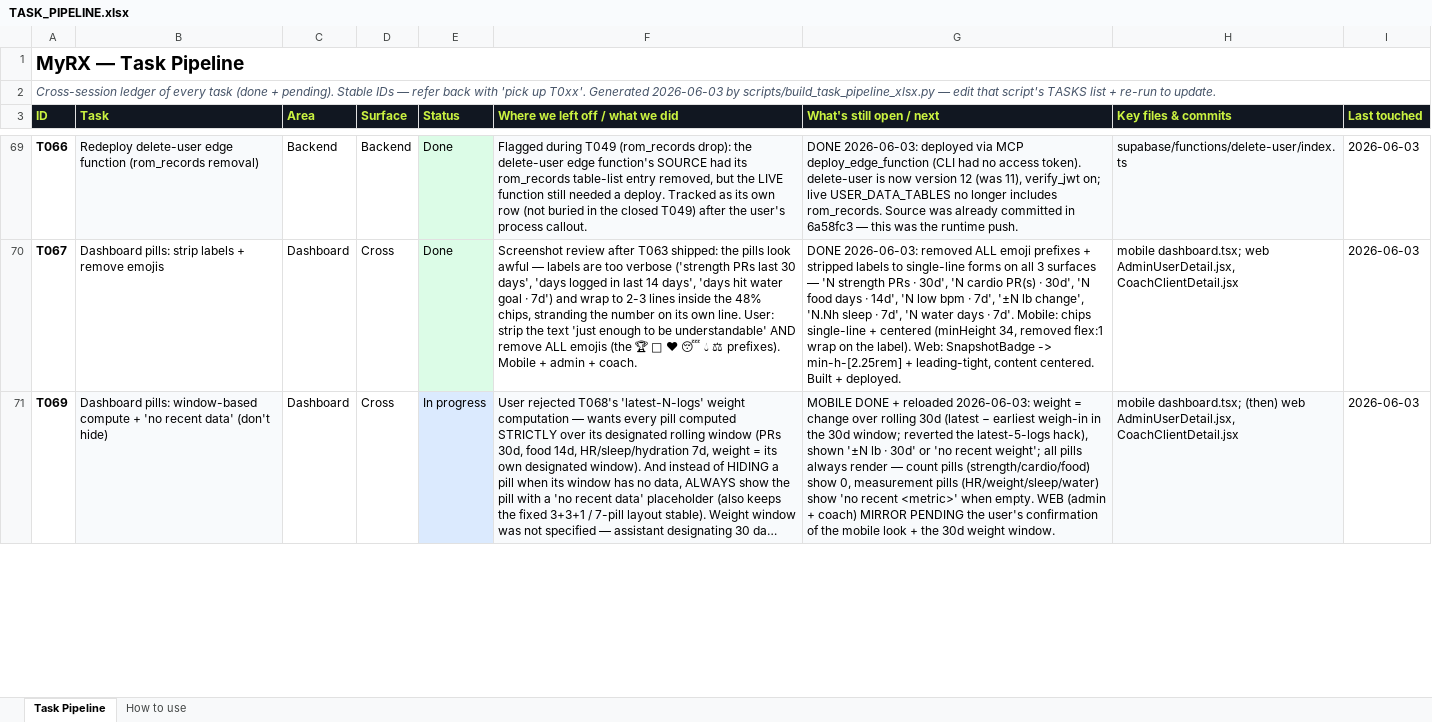
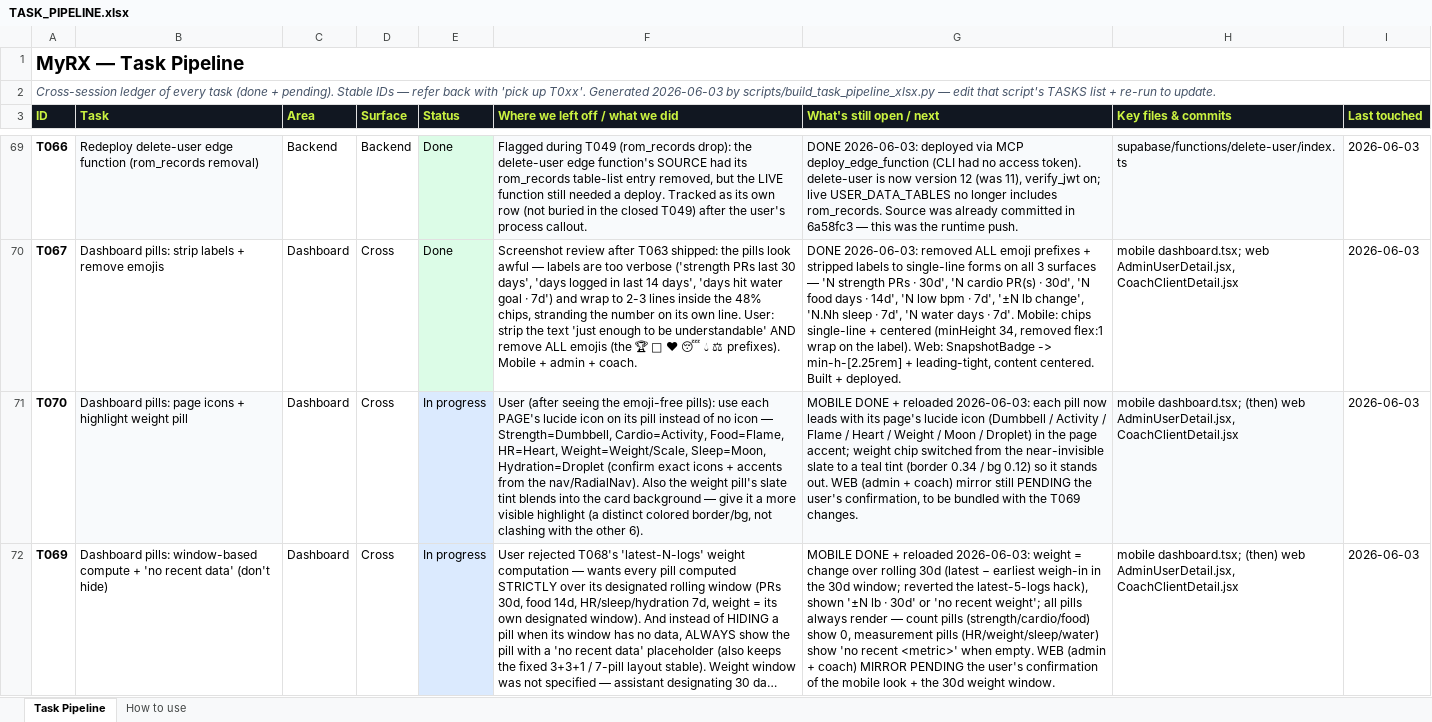
Before and after one commit to MotazJarrah/myrx, an Excel workbook: docs/TASK_PIPELINE.xlsx, sheet Task Pipeline, drawn as a sheet; only a part is shown, gaps mark what is left out; long unchanged cells end in …; values as stored, in another font and other column widths than the file's, no borders; addresses are those after the commit; the diff covers the shown part only; the diff names each change by its address in the sheet, - before the commit and + after, or states it on an @@ line.

Commit message:
feat(dashboard,mobile): page icons on each pill + teal highlight on weight pill (T070)

```diff
--- a/docs/TASK_PIPELINE.xlsx (sheet Task Pipeline)
+++ b/docs/TASK_PIPELINE.xlsx (sheet Task Pipeline)
+row 71: T070 | Dashboard pills: page icons + highlight weight pill | Dashboard | Cross | In progress | User (after seeing the emoji-free pills): use each PAGE's lucide icon on its pill instead of no icon — Strength=Dumbbell, Cardio=Activity, Food=Flame, HR=Heart, Weight=Weight/Scale, Sleep=Moon, Hydration=Droplet (confirm exact icons + accents from the nav/RadialNav). Also the weight pill's slate tint blends into the card background — give it a more visible highlight (a distinct colored border/bg, not clashing with the other 6). | MOBILE DONE + reloaded 2026-06-03: each pill now leads with its page's lucide icon (Dumbbell / Activity / Flame / Heart / Weight / Moon / Droplet) in the page accent; weight chip switched from the near-invisible slate to a teal tint (border 0.34 / bg 0.12) so it stands out. WEB (admin + coach) mirror still PENDING the user's confirmation, to be bundled with the T069 changes. | mobile dashboard.tsx; (then) web AdminUserDetail.jsx, CoachClientDetail.jsx | 2026-06-03
-B72 fill: #F8FAFC
+B72 fill: none
-F72:H72 fill: #F8FAFC
+F72:H72 fill: none
```
Also changed, not shown: cell formats elsewhere in this sheet, 2 other files.
